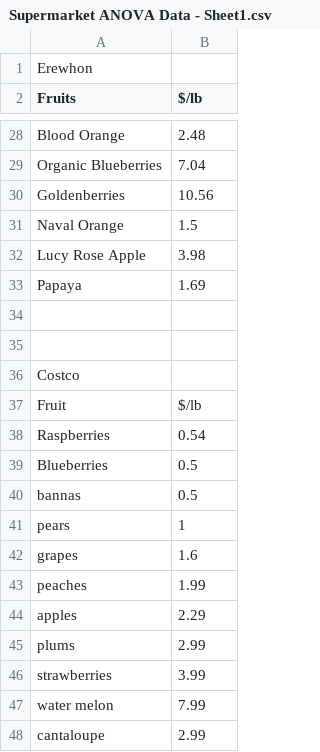
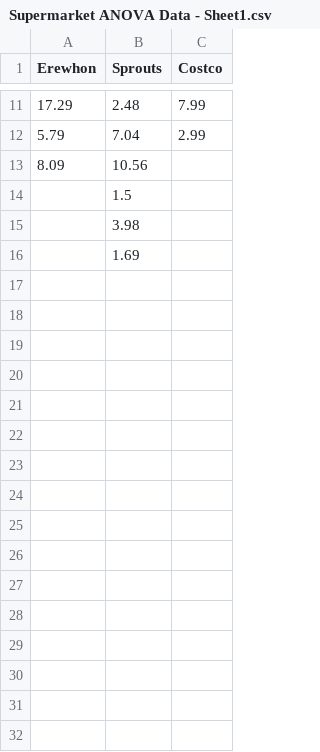
Before and after one commit to daumunoz2/My-R, a CSV file: Supermarket ANOVA Data - Sheet1.csv, drawn as a sheet; only a part is shown, gaps mark what is left out; removed rows and columns are numbered as before the commit, all else as after; the diff covers the shown part only; the diff names each change by its address in the sheet, - before the commit and + after, or states it on an @@ line.

Commit message:
Add files via upload

```diff
--- a/Supermarket ANOVA Data - Sheet1.csv
+++ b/Supermarket ANOVA Data - Sheet1.csv
-column A (Fruits), rows 28-33: Blood Orange | Organic Blueberries | Goldenberries | Naval Orange | Lucy Rose Apple | Papaya
+column A (Erewhon), rows 11-13: 17.29 | 5.79 | 8.09
+column C (Costco), rows 11-12: 7.99 | 2.99
-row 1: Erewhon
-B1: $/lb
+B1: Sprouts
-row 34: (empty)
-row 35: (empty)
-row 36: Costco
-row 37: Fruit | $/lb
-row 38: Raspberries | 0.54
-row 39: Blueberries | 0.5
-row 40: bannas | 0.5
-row 41: pears | 1
-row 42: grapes | 1.6
-row 43: peaches | 1.99
-row 44: apples | 2.29
-row 45: plums | 2.99
-row 46: strawberries | 3.99
-row 47: water melon | 7.99
-row 48: cantaloupe | 2.99
```
Also changed, not shown: 16 removed rows elsewhere in this file.
